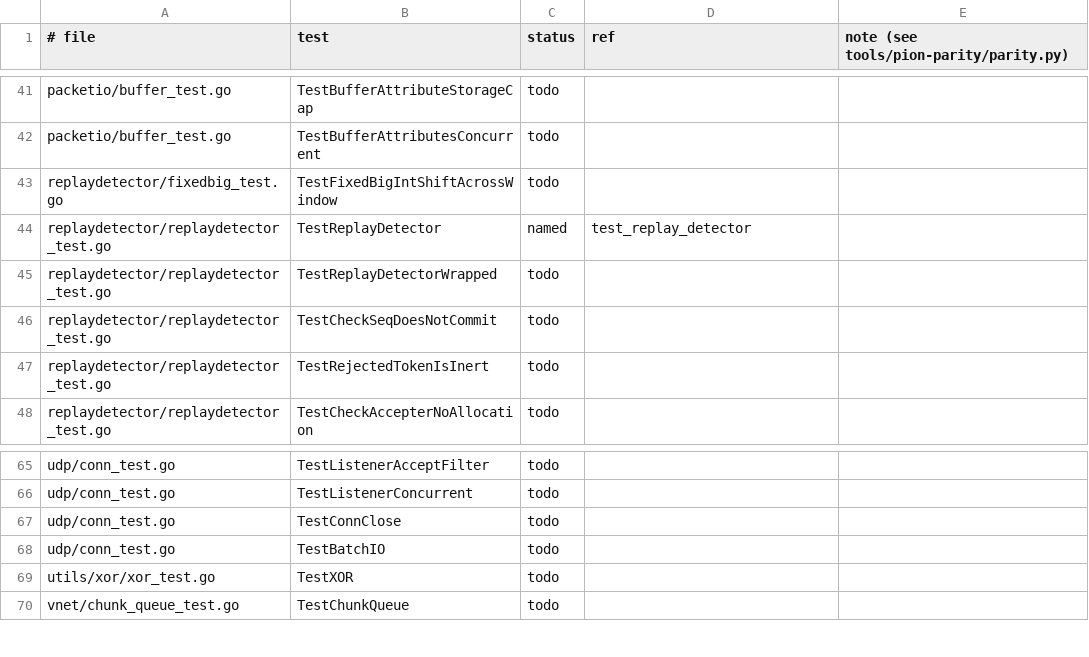
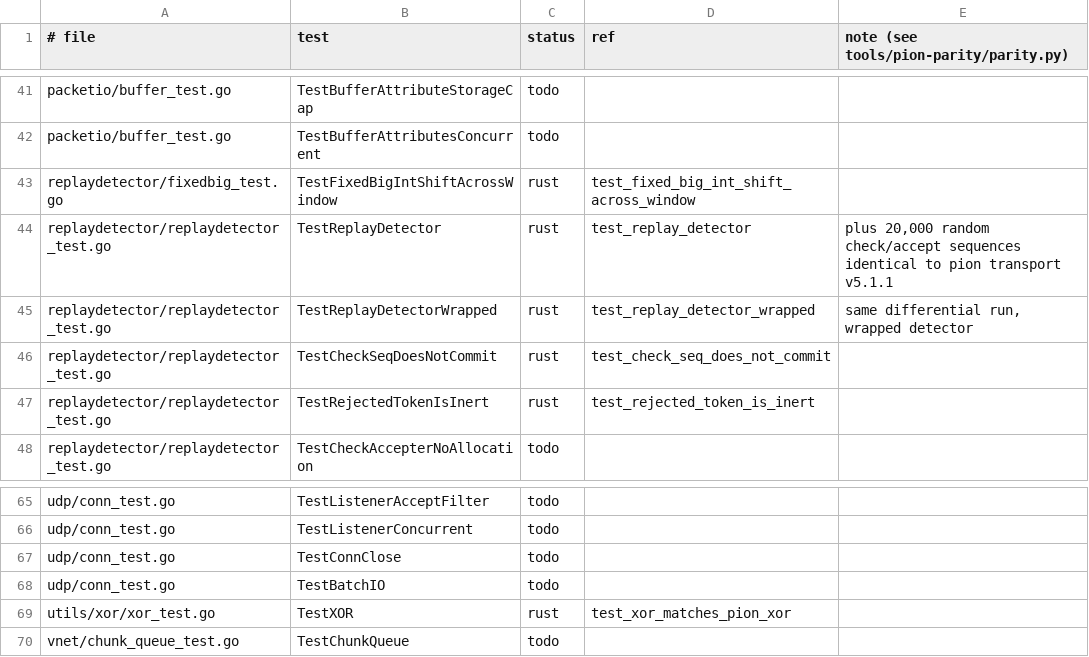
Before and after one commit to iamleson98/webrtc, a TSV file: tools/pion-parity/ledger/transport.tsv, drawn as a sheet; only a part is shown, gaps mark what is left out.

```diff
--- a/tools/pion-parity/ledger/transport.tsv
+++ b/tools/pion-parity/ledger/transport.tsv
@@ -42,7 +42,7 @@ packetio/buffer_test.go	TestBufferAttributeStorageCap	todo
 packetio/buffer_test.go	TestBufferAttributesConcurrent	todo		
-replaydetector/fixedbig_test.go	TestFixedBigIntShiftAcrossWindow	todo		
-replaydetector/replaydetector_test.go	TestReplayDetector	named	test_replay_detector	
-replaydetector/replaydetector_test.go	TestReplayDetectorWrapped	todo		
-replaydetector/replaydetector_test.go	TestCheckSeqDoesNotCommit	todo		
-replaydetector/replaydetector_test.go	TestRejectedTokenIsInert	todo		
+replaydetector/fixedbig_test.go	TestFixedBigIntShiftAcrossWindow	rust	test_fixed_big_int_shift_across_window	
+replaydetector/replaydetector_test.go	TestReplayDetector	rust	test_replay_detector	plus 20,000 random check/accept sequences identical to pion transport v5.1.1
+replaydetector/replaydetector_test.go	TestReplayDetectorWrapped	rust	test_replay_detector_wrapped	same differential run, wrapped detector
+replaydetector/replaydetector_test.go	TestCheckSeqDoesNotCommit	rust	test_check_seq_does_not_commit	
+replaydetector/replaydetector_test.go	TestRejectedTokenIsInert	rust	test_rejected_token_is_inert	
 replaydetector/replaydetector_test.go	TestCheckAccepterNoAllocation	todo		
@@ -68,3 +68,3 @@ udp/conn_test.go	TestConnClose	todo
 udp/conn_test.go	TestBatchIO	todo		
-utils/xor/xor_test.go	TestXOR	todo		
+utils/xor/xor_test.go	TestXOR	rust	test_xor_matches_pion_xor	
 vnet/chunk_queue_test.go	TestChunkQueue	todo		
```
Also changed, not shown: tools/pion-parity/ledger/dtls.tsv, tools/pion-parity/ledger/ice.tsv, 2 other files.
